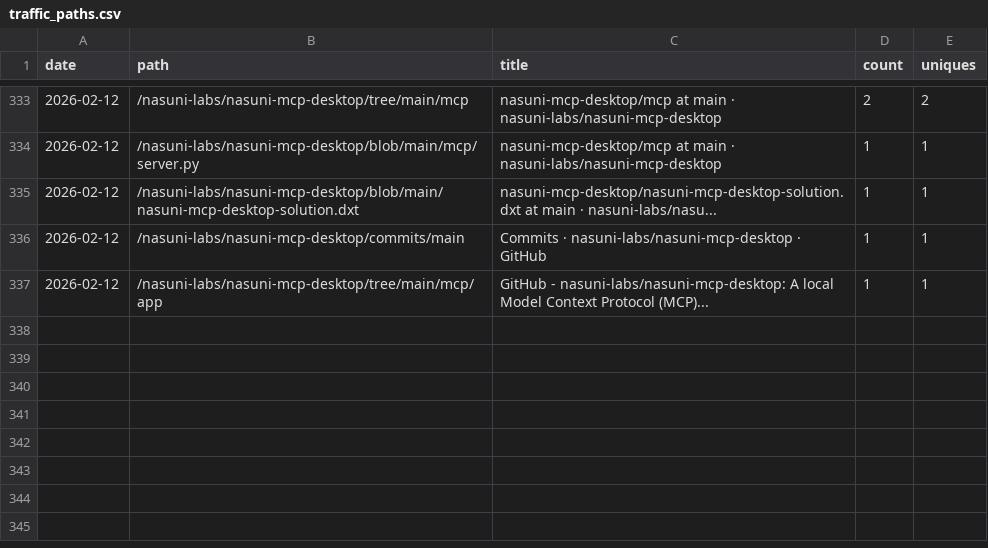
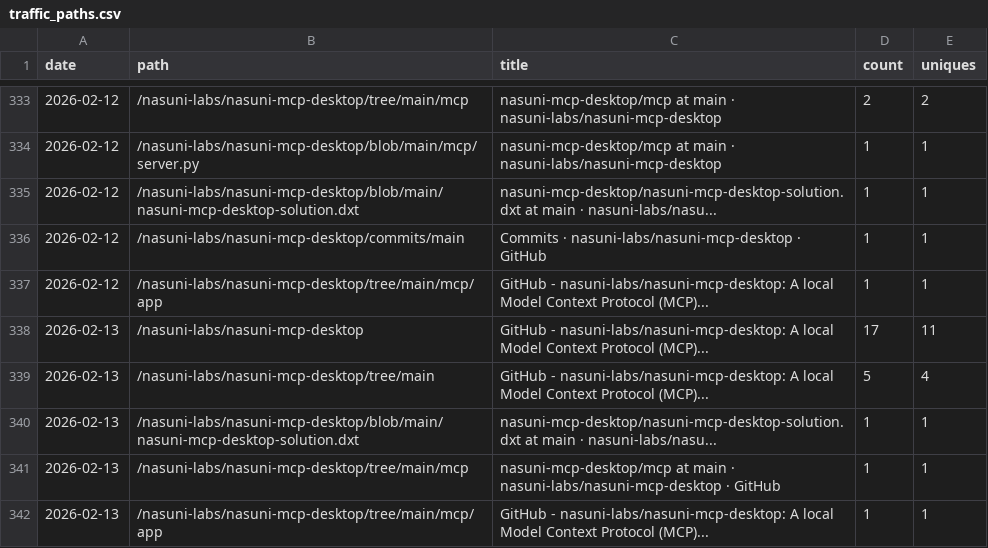
Before and after one commit to nasuni-labs/nasuni-mcp-desktop, a CSV file: data/traffic_paths.csv, drawn as a sheet; only a part is shown, gaps mark what is left out.

```diff
--- a/data/traffic_paths.csv
+++ b/data/traffic_paths.csv
@@ -337 +337,6 @@ date,path,title,count,uniques
 2026-02-12,/nasuni-labs/nasuni-mcp-desktop/tree/main/mcp/app,GitHub - nasuni-labs/nasuni-mcp-desktop: A local Model Context Protocol (MCP)...,1,1
+2026-02-13,/nasuni-labs/nasuni-mcp-desktop,GitHub - nasuni-labs/nasuni-mcp-desktop: A local Model Context Protocol (MCP)...,17,11
+2026-02-13,/nasuni-labs/nasuni-mcp-desktop/tree/main,GitHub - nasuni-labs/nasuni-mcp-desktop: A local Model Context Protocol (MCP)...,5,4
+2026-02-13,/nasuni-labs/nasuni-mcp-desktop/blob/main/nasuni-mcp-desktop-solution.dxt,nasuni-mcp-desktop/nasuni-mcp-desktop-solution.dxt at main · nasuni-labs/nasu...,1,1
+2026-02-13,/nasuni-labs/nasuni-mcp-desktop/tree/main/mcp,nasuni-mcp-desktop/mcp at main · nasuni-labs/nasuni-mcp-desktop · GitHub,1,1
+2026-02-13,/nasuni-labs/nasuni-mcp-desktop/tree/main/mcp/app,GitHub - nasuni-labs/nasuni-mcp-desktop: A local Model Context Protocol (MCP)...,1,1
```
Also changed, not shown: data/traffic_clones.csv, data/traffic_referrers.csv, 1 other file.
